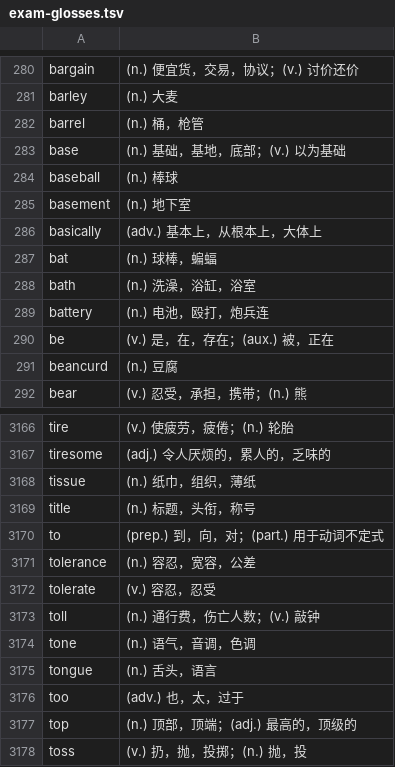
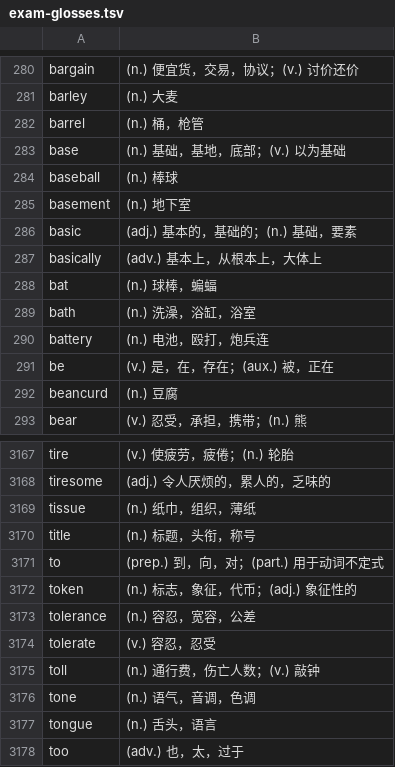
Before and after one commit to snolab/lianki, a TSV file: scripts/words/exam-glosses.tsv, drawn as a sheet; only a part is shown, gaps mark what is left out; the shorter side is filled out with more unchanged rows; the diff names each change by its address in the sheet, - before the commit and + after, or states it on an @@ line.

```diff
--- a/scripts/words/exam-glosses.tsv
+++ b/scripts/words/exam-glosses.tsv
+row 286: basic | (adj.) 基本的，基础的；(n.) 基础，要素
+row 3172: token | (n.) 标志，象征，代币；(adj.) 象征性的
```
Also changed, not shown: 11 other files.
